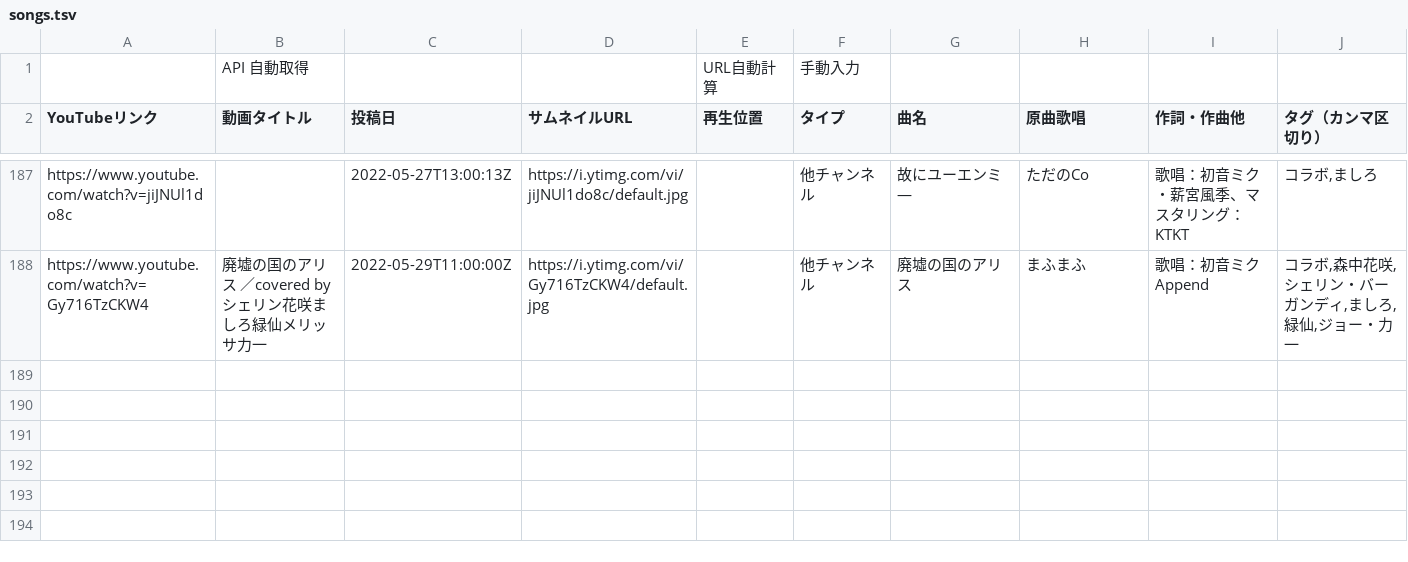
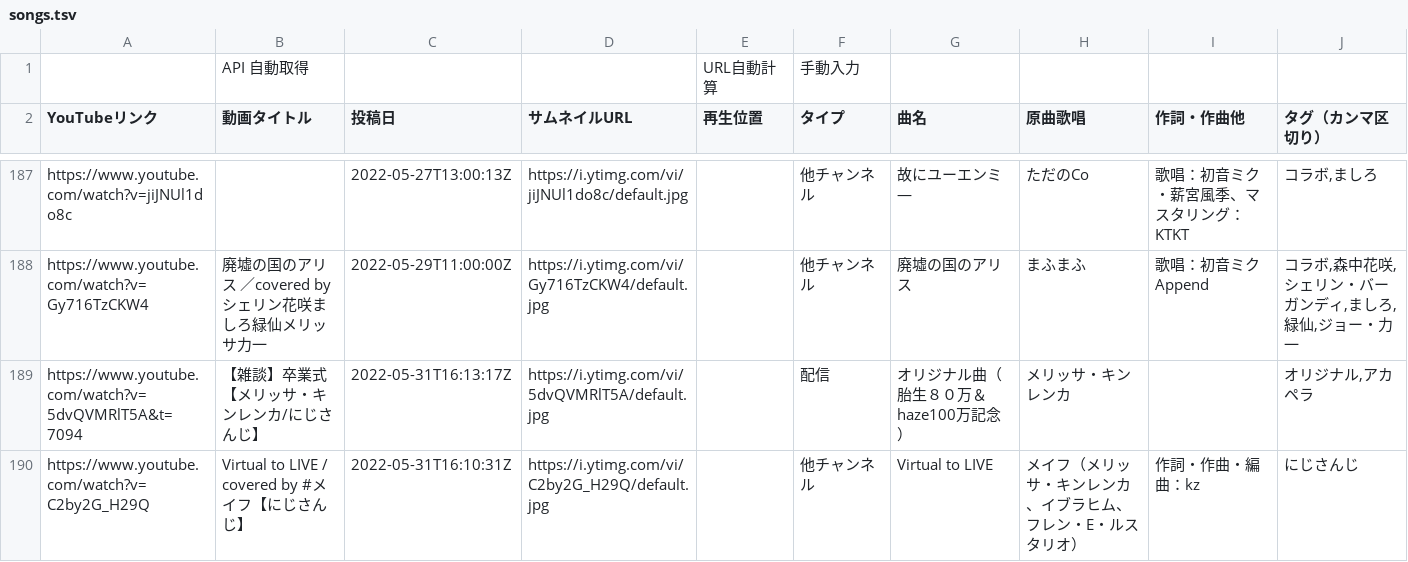
Before and after one commit to typewriter/meliuta, a TSV file: web/public/songs.tsv, drawn as a sheet; only a part is shown, gaps mark what is left out.

Commit message:
Add songs

```diff
--- a/web/public/songs.tsv
+++ b/web/public/songs.tsv
@@ -188 +188,3 @@ https://www.youtube.com/watch?v=jiJNUl1do8c		2022-05-27T13:00:13Z	https://i.ytim
 https://www.youtube.com/watch?v=Gy716TzCKW4	廃墟の国のアリス ／covered by シェリン花咲ましろ緑仙メリッサ力一	2022-05-29T11:00:00Z	https://i.ytimg.com/vi/Gy716TzCKW4/default.jpg		他チャンネル	廃墟の国のアリス	まふまふ	歌唱：初音ミクAppend	コラボ,森中花咲,シェリン・バーガンディ,ましろ,緑仙,ジョー・力一
+https://www.youtube.com/watch?v=5dvQVMRlT5A&t=7094	【雑談】卒業式【メリッサ・キンレンカ/にじさんじ】	2022-05-31T16:13:17Z	https://i.ytimg.com/vi/5dvQVMRlT5A/default.jpg		配信	オリジナル曲（胎生８０万＆haze100万記念）	メリッサ・キンレンカ		オリジナル,アカペラ
+https://www.youtube.com/watch?v=C2by2G_H29Q	Virtual to LIVE / covered by #メイフ【にじさんじ】	2022-05-31T16:10:31Z	https://i.ytimg.com/vi/C2by2G_H29Q/default.jpg		他チャンネル	Virtual to LIVE	メイフ（メリッサ・キンレンカ、イブラヒム、フレン・E・ルスタリオ）	作詞・作曲・編曲：kz	にじさんじ
```
